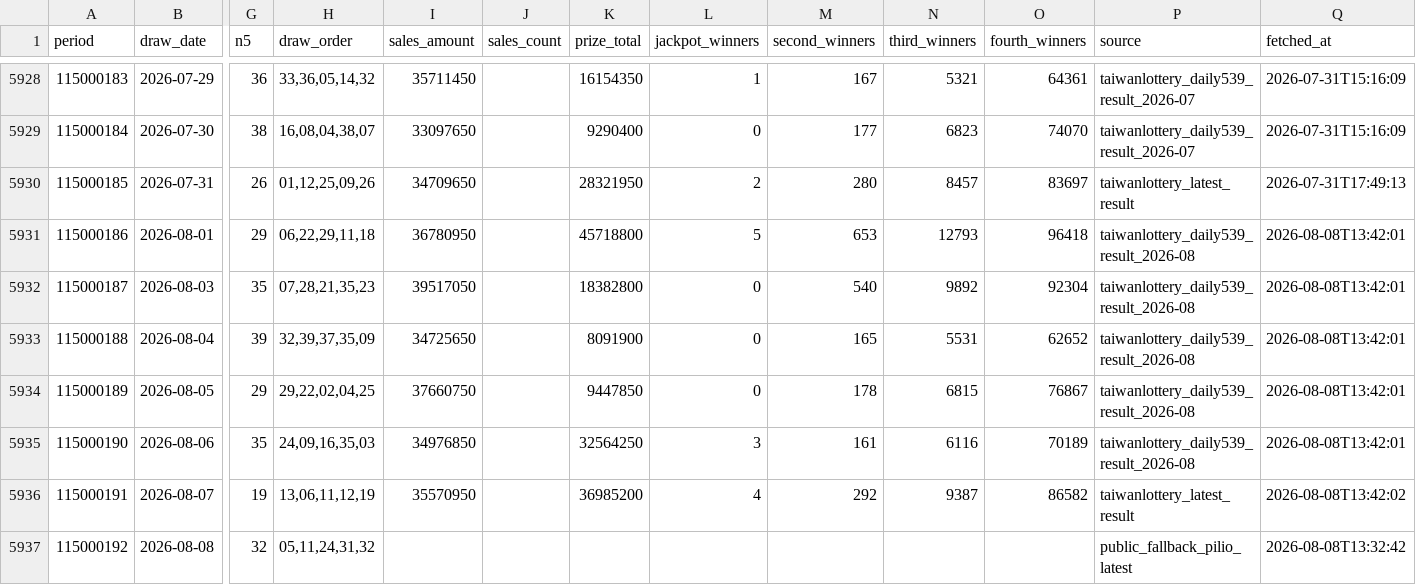
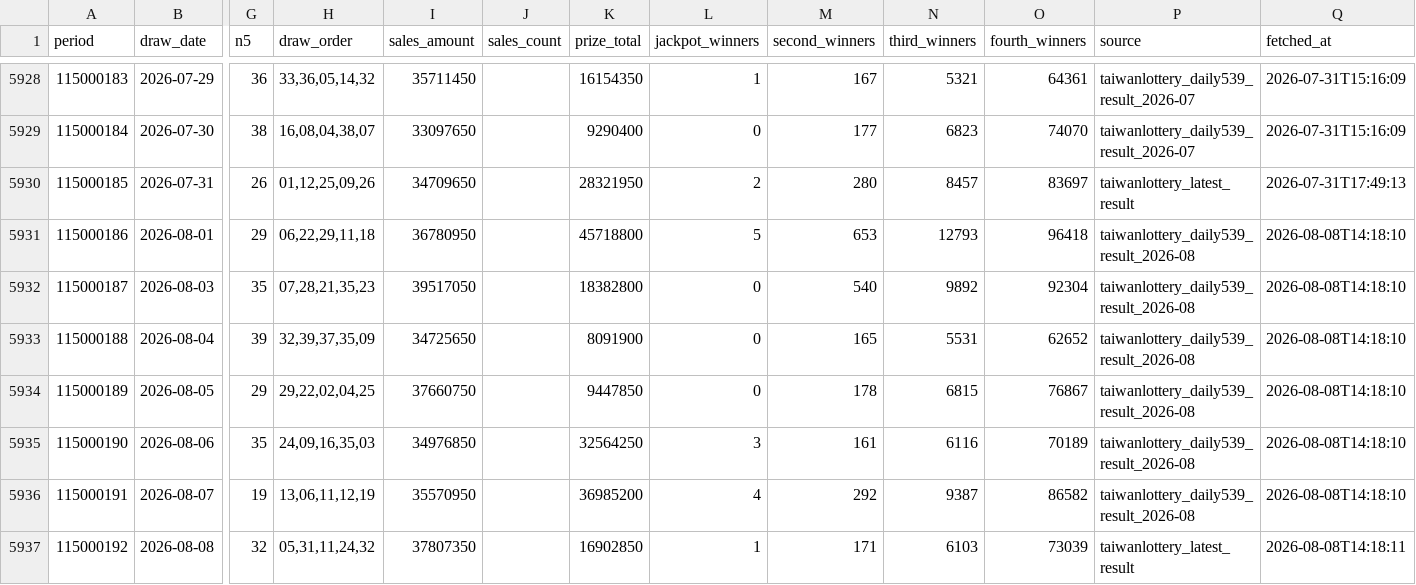
Before and after one commit to pingshen670924-dotcom/mobile-539-system, a CSV file: data/539.csv, drawn as a sheet; only a part is shown, gaps mark what is left out; the diff names each change by its address in the sheet, - before the commit and + after, or states it on an @@ line.

```diff
--- a/data/539.csv
+++ b/data/539.csv
-Q5931:Q5935 (fetched_at): 2026-08-08T13:42:01
+Q5931:Q5935 (fetched_at): 2026-08-08T14:18:10
-P5936 (source): taiwanlottery_latest_result
+P5936 (source): taiwanlottery_daily539_result_2026-08
-Q5936 (fetched_at): 2026-08-08T13:42:02
+Q5936 (fetched_at): 2026-08-08T14:18:10
-H5937 (draw_order): 05,11,24,31,32
+H5937 (draw_order): 05,31,11,24,32
-I5937 (sales_amount): (empty)
+I5937 (sales_amount): 37807350
-K5937 (prize_total): (empty)
+K5937 (prize_total): 16902850
-L5937 (jackpot_winners): (empty)
+L5937 (jackpot_winners): 1
-M5937 (second_winners): (empty)
+M5937 (second_winners): 171
-N5937 (third_winners): (empty)
+N5937 (third_winners): 6103
-O5937 (fourth_winners): (empty)
+O5937 (fourth_winners): 73039
-P5937 (source): public_fallback_pilio_latest
+P5937 (source): taiwanlottery_latest_result
-Q5937 (fetched_at): 2026-08-08T13:32:42
+Q5937 (fetched_at): 2026-08-08T14:18:11
```
Also changed, not shown: 34 other files.
